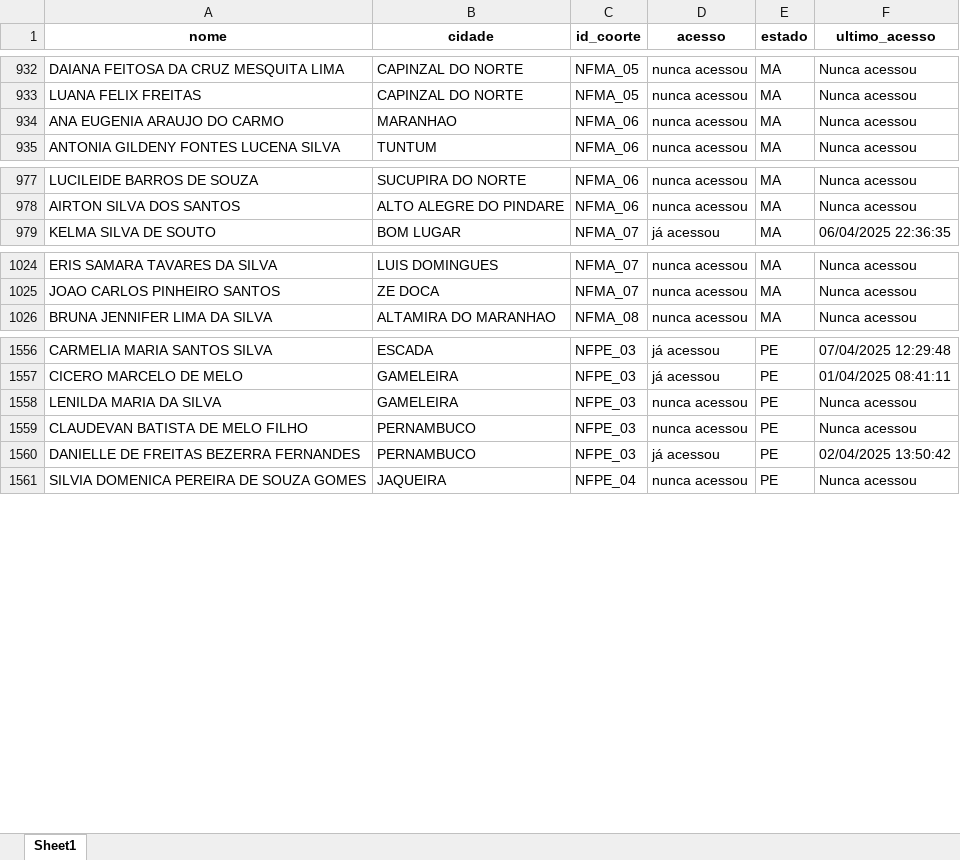
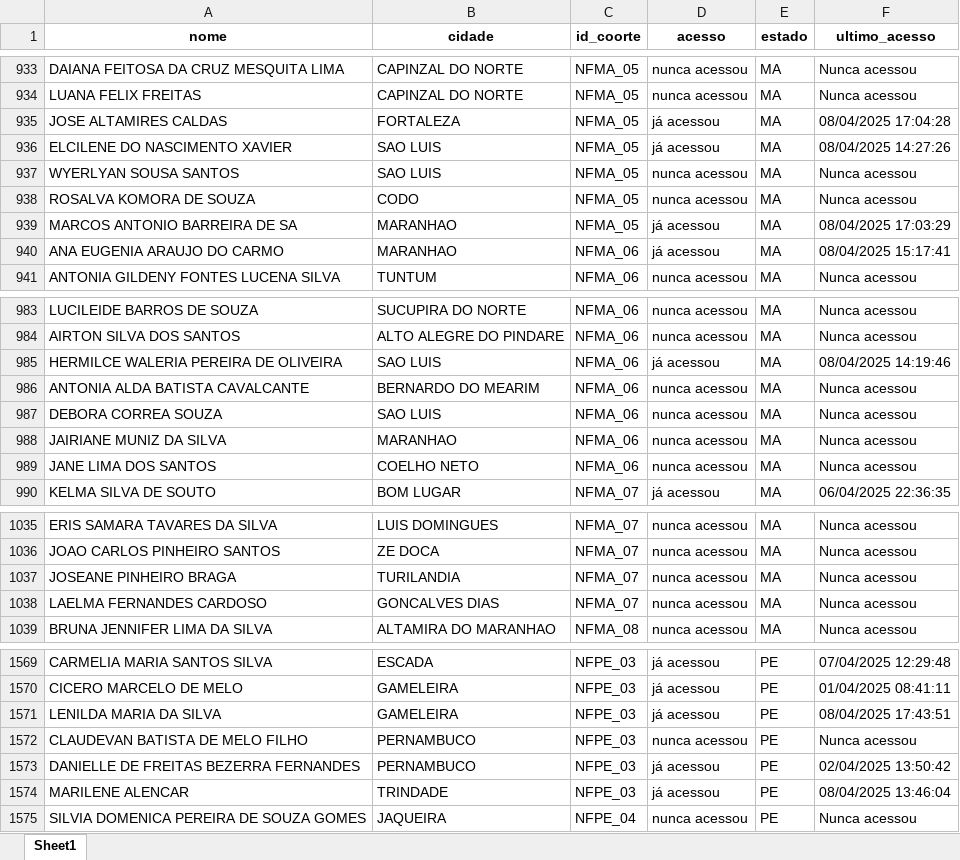
Before and after one commit to amarildorfilhoufc/eti-2025-streamlit, an Excel workbook: Acessos_tratado.xlsx, sheet Sheet1, drawn as a sheet; only a part is shown, gaps mark what is left out; values as stored, in another font and other column widths than the file's, no borders; addresses are those after the commit; the diff covers the shown part only; the diff names each change by its address in the sheet, - before the commit and + after, or states it on an @@ line.

Commit message:
Substituindo Acessos_tratado.xlsx pela versão atualizada

```diff
--- a/Acessos_tratado.xlsx (sheet Sheet1)
+++ b/Acessos_tratado.xlsx (sheet Sheet1)
+row 935: JOSE ALTAMIRES CALDAS | FORTALEZA | NFMA_05 | já acessou | MA | 08/04/2025 17:04:28
+row 936: ELCILENE DO NASCIMENTO XAVIER | SAO LUIS | NFMA_05 | já acessou | MA | 08/04/2025 14:27:26
+row 937: WYERLYAN SOUSA SANTOS | SAO LUIS | NFMA_05 | nunca acessou | MA | Nunca acessou
+row 938: ROSALVA KOMORA DE SOUZA | CODO | NFMA_05 | nunca acessou | MA | Nunca acessou
+row 939: MARCOS ANTONIO BARREIRA DE SA | MARANHAO | NFMA_05 | já acessou | MA | 08/04/2025 17:03:29
-D940 (acesso): nunca acessou
+D940 (acesso): já acessou
-F940 (ultimo_acesso): Nunca acessou
+F940 (ultimo_acesso): 08/04/2025 15:17:41
+row 985: HERMILCE WALERIA PEREIRA DE OLIVEIRA | SAO LUIS | NFMA_06 | já acessou | MA | 08/04/2025 14:19:46
+row 986: ANTONIA ALDA BATISTA CAVALCANTE | BERNARDO DO MEARIM | NFMA_06 | nunca acessou | MA | Nunca acessou
+row 987: DEBORA CORREA SOUZA | SAO LUIS | NFMA_06 | nunca acessou | MA | Nunca acessou
+row 988: JAIRIANE MUNIZ DA SILVA | MARANHAO | NFMA_06 | nunca acessou | MA | Nunca acessou
+row 989: JANE LIMA DOS SANTOS | COELHO NETO | NFMA_06 | nunca acessou | MA | Nunca acessou
+row 1037: JOSEANE PINHEIRO BRAGA | TURILANDIA | NFMA_07 | nunca acessou | MA | Nunca acessou
+row 1038: LAELMA FERNANDES CARDOSO | GONCALVES DIAS | NFMA_07 | nunca acessou | MA | Nunca acessou
-D1571 (acesso): nunca acessou
+D1571 (acesso): já acessou
-F1571 (ultimo_acesso): Nunca acessou
+F1571 (ultimo_acesso): 08/04/2025 17:43:51
+row 1574: MARILENE ALENCAR | TRINDADE | NFPE_03 | já acessou | PE | 08/04/2025 13:46:04
```
Also changed, not shown: 2 added rows and 326 edited cells elsewhere in this sheet.
